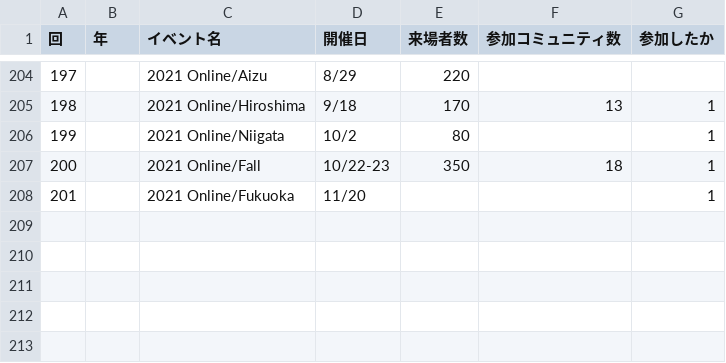
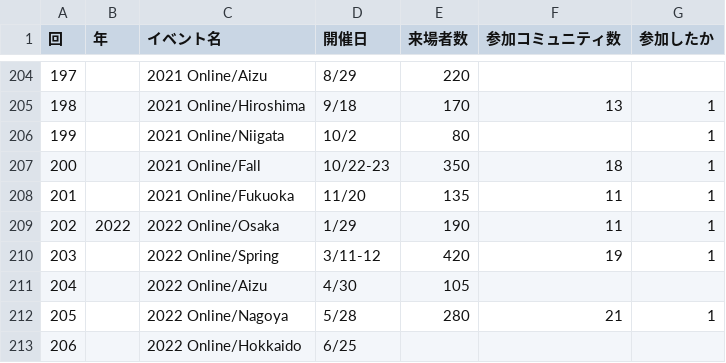
Before and after one commit to ebijun/NetBSD, a CSV file: Guide/OSC/OSC100.csv, drawn as a sheet; only a part is shown, gaps mark what is left out.

Commit message:
sync OSC2022hokkaido

```diff
--- a/Guide/OSC/OSC100.csv
+++ b/Guide/OSC/OSC100.csv
@@ -207,2 +207,7 @@
 200,,2021 Online/Fall,10/22-23,350,18,1
-201,,2021 Online/Fukuoka,11/20,,,1
+201,,2021 Online/Fukuoka,11/20,135,11,1
+202,2022,2022 Online/Osaka,1/29,190,11,1
+203,,2022 Online/Spring,3/11-12,420,19,1
+204,,2022 Online/Aizu,4/30,105,,
+205,,2022 Online/Nagoya,5/28,280,21,1
+206,,2022 Online/Hokkaido,6/25,,,
```
